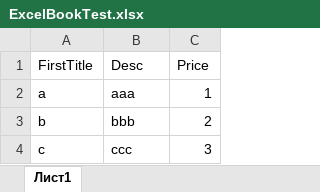
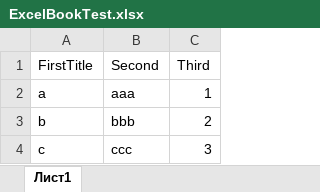
Before and after one commit to IhorHolovatsky/ExcelWork, an Excel workbook: ExcelBookTest.xlsx, sheet Лист1, drawn as a sheet; values as stored, in another font and other column widths than the file's, no borders; the diff names each change by its address in the sheet, - before the commit and + after, or states it on an @@ line.

Commit message:
4
Create new table func

```diff
--- a/ExcelBookTest.xlsx (sheet Лист1)
+++ b/ExcelBookTest.xlsx (sheet Лист1)
-B1: Desc
+B1: Second
-C1: Price
+C1: Third
```
Also changed, not shown: 4 other files.
